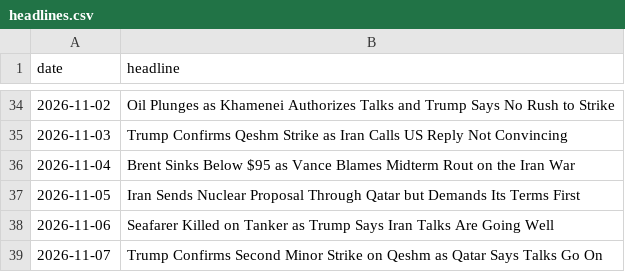
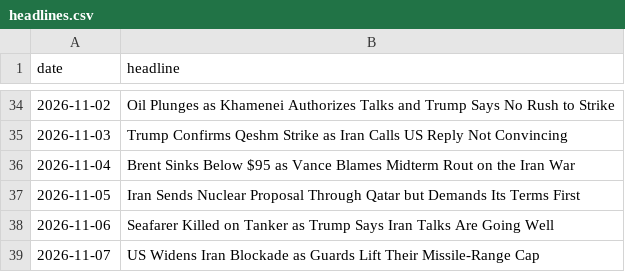
Before and after one commit to abrandt1897/GeoBrief, a CSV file: data/headlines.csv, drawn as a sheet; only a part is shown, gaps mark what is left out.

```diff
--- a/data/headlines.csv
+++ b/data/headlines.csv
@@ -38,2 +38,2 @@ date,headline
 2026-11-06,Seafarer Killed on Tanker as Trump Says Iran Talks Are Going Well
-2026-11-07,Trump Confirms Second Minor Strike on Qeshm as Qatar Says Talks Go On
+2026-11-07,US Widens Iran Blockade as Guards Lift Their Missile-Range Cap
```
Also changed, not shown: 3 other files.
